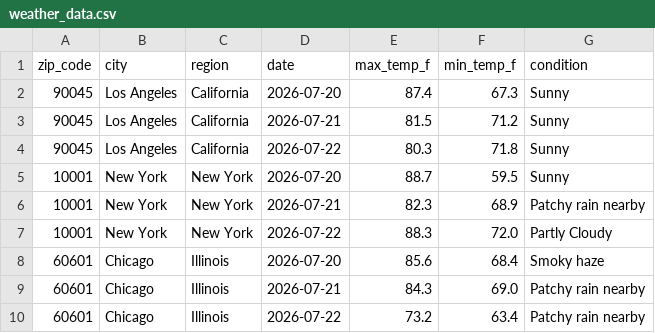
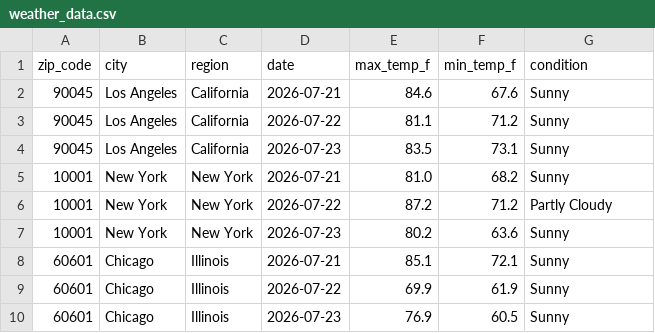
Before and after one commit to djain2905/weather-api-pipeline, a CSV file: weather_data.csv, drawn as a sheet; only a part is shown; the diff covers the shown part only.

```diff
--- a/weather_data.csv
+++ b/weather_data.csv
@@ -1,10 +1,10 @@
 zip_code,city,region,date,max_temp_f,min_temp_f,condition
-90045,Los Angeles,California,2026-07-20,87.4,67.3,Sunny
-90045,Los Angeles,California,2026-07-21,81.5,71.2,Sunny
-90045,Los Angeles,California,2026-07-22,80.3,71.8,Sunny
-10001,New York,New York,2026-07-20,88.7,59.5,Sunny
-10001,New York,New York,2026-07-21,82.3,68.9,Patchy rain nearby
-10001,New York,New York,2026-07-22,88.3,72.0,Partly Cloudy
-60601,Chicago,Illinois,2026-07-20,85.6,68.4,Smoky haze
-60601,Chicago,Illinois,2026-07-21,84.3,69.0,Patchy rain nearby
-60601,Chicago,Illinois,2026-07-22,73.2,63.4,Patchy rain nearby
+90045,Los Angeles,California,2026-07-21,84.6,67.6,Sunny
+90045,Los Angeles,California,2026-07-22,81.1,71.2,Sunny
+90045,Los Angeles,California,2026-07-23,83.5,73.1,Sunny
+10001,New York,New York,2026-07-21,81.0,68.2,Sunny
+10001,New York,New York,2026-07-22,87.2,71.2,Partly Cloudy
+10001,New York,New York,2026-07-23,80.2,63.6,Sunny
+60601,Chicago,Illinois,2026-07-21,85.1,72.1,Sunny
+60601,Chicago,Illinois,2026-07-22,69.9,61.9,Sunny
+60601,Chicago,Illinois,2026-07-23,76.9,60.5,Sunny
```
Also changed, not shown: 157 edited cells elsewhere in this file.
